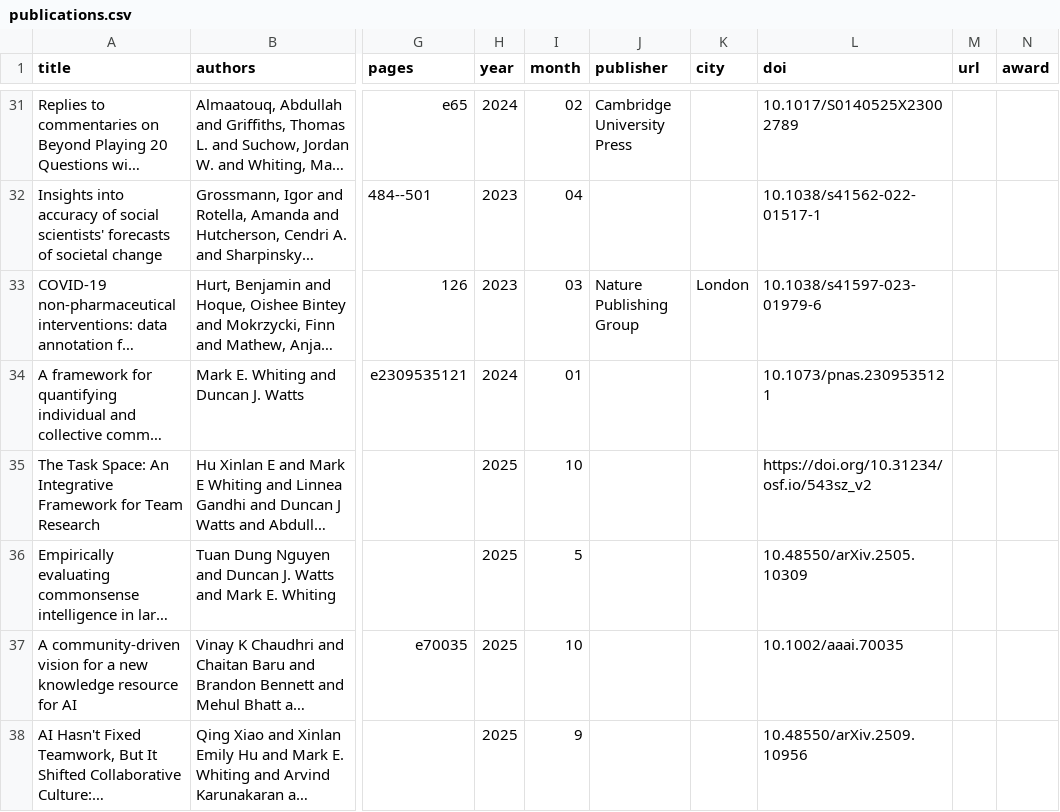
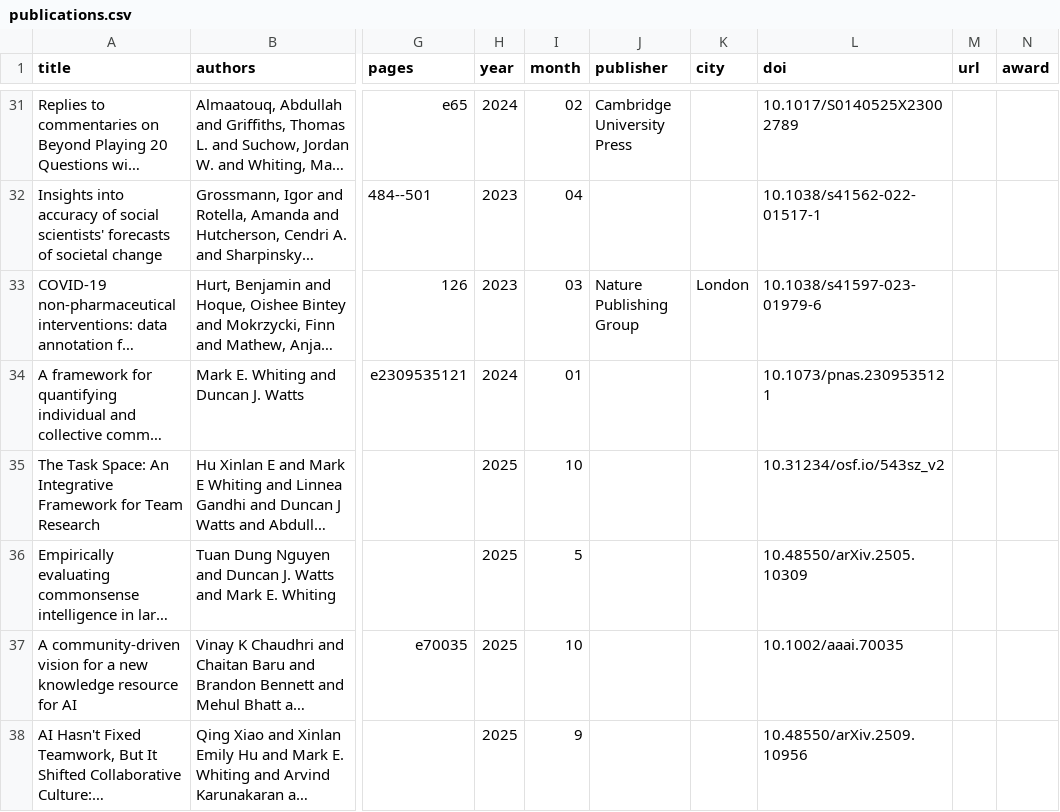
Before and after one commit to markwhiting/Whiting.me, a CSV file: _data/publications.csv, drawn as a sheet; only a part is shown, gaps mark what is left out; long unchanged cells end in …; the diff names each change by its address in the sheet, - before the commit and + after, or states it on an @@ line.

Commit message:
Fix publications rendering

```diff
--- a/_data/publications.csv
+++ b/_data/publications.csv
-L35 (doi): https://doi.org/10.31234/osf.io/543sz_v2
+L35 (doi): 10.31234/osf.io/543sz_v2
```
Also changed, not shown: 1 other file.
